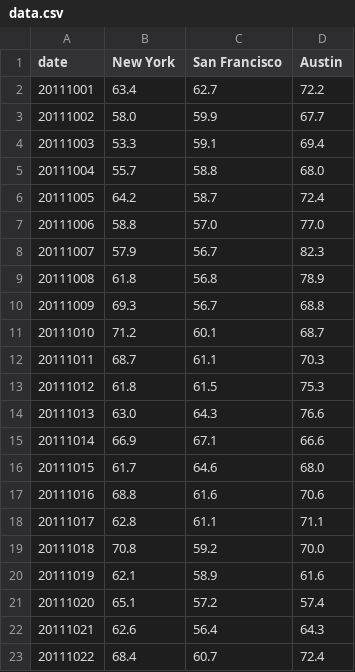
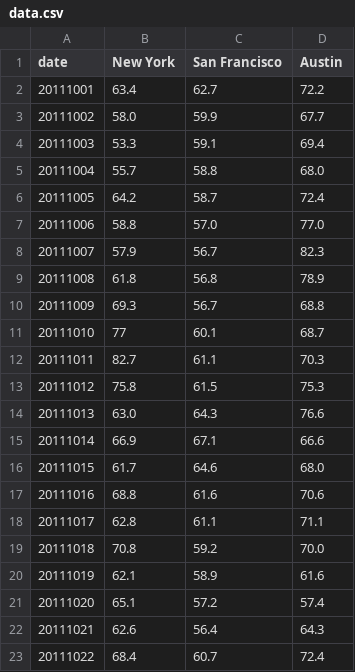
Before and after one commit to zmk5566/AudibleVis, a CSV file: examples/res/data.csv, drawn as a sheet.

```diff
--- a/examples/res/data.csv
+++ b/examples/res/data.csv
@@ -10,5 +10,5 @@ date,New York,San Francisco,Austin
 20111009,69.3,56.7,68.8
-20111010,71.2,60.1,68.7
-20111011,68.7,61.1,70.3
-20111012,61.8,61.5,75.3
+20111010,77,60.1,68.7
+20111011,82.7,61.1,70.3
+20111012,75.8,61.5,75.3
 20111013,63.0,64.3,76.6
```
Also changed, not shown: 4 other files.
